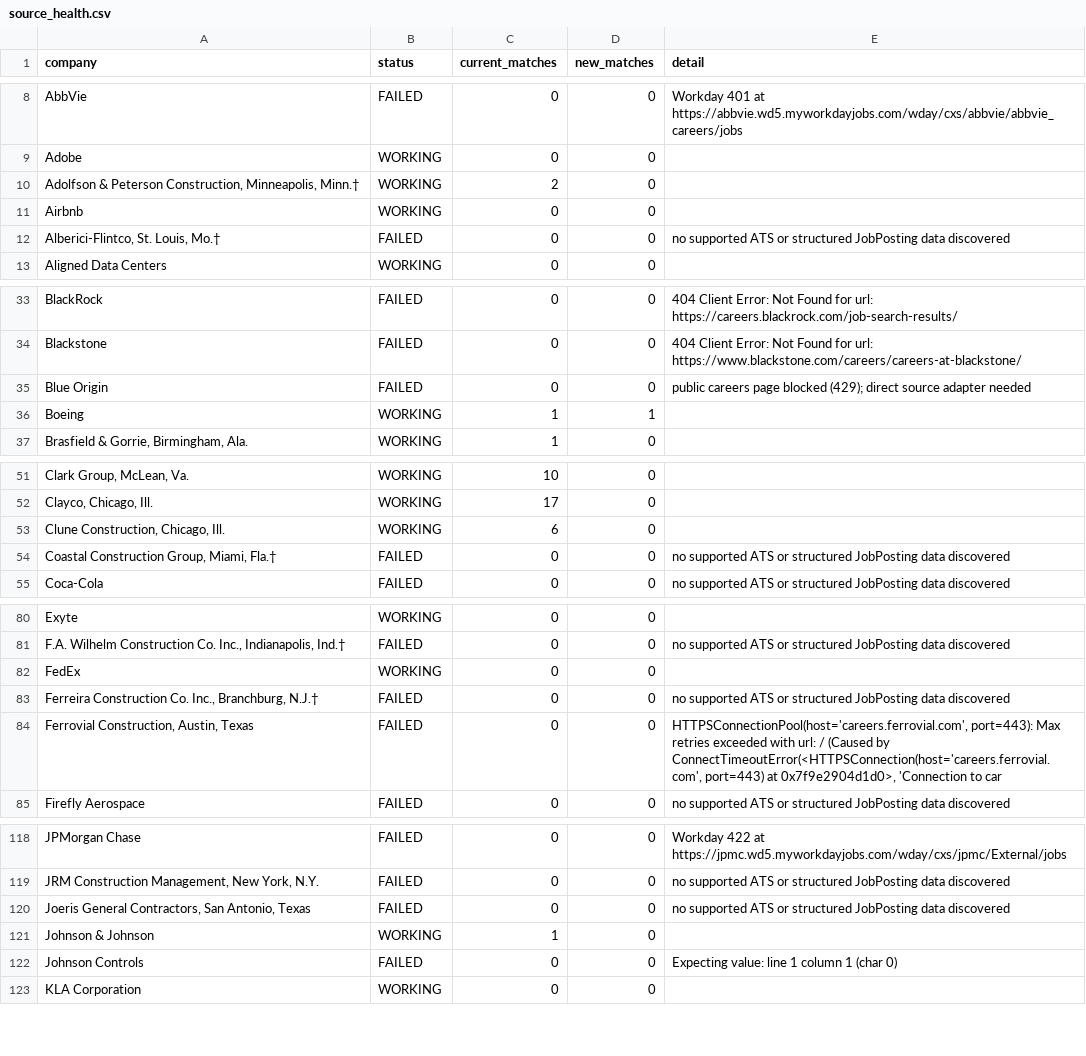
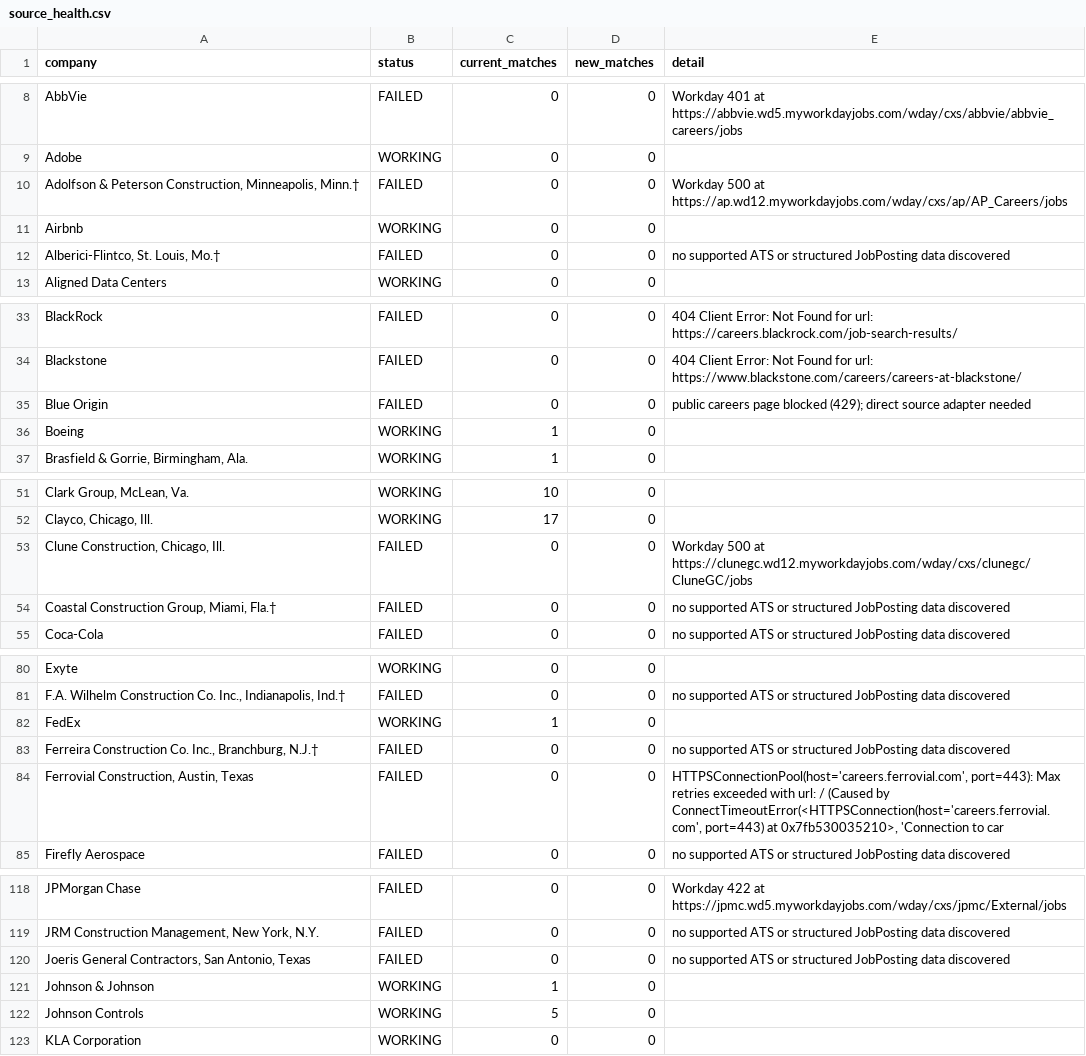
Before and after one commit to harsha271199/jp, a CSV file: source_health.csv, drawn as a sheet; only a part is shown, gaps mark what is left out; the diff covers the shown part only; the diff names each change by its address in the sheet, - before the commit and + after, or states it on an @@ line.

```diff
--- a/source_health.csv
+++ b/source_health.csv
-B10 (status): WORKING
+B10 (status): FAILED
-C10 (current_matches): 2
+C10 (current_matches): 0
-E10 (detail): (empty)
+E10 (detail): Workday 500 at https://ap.wd12.myworkdayjobs.com/wday/cxs/ap/AP_Careers/jobs
-D36 (new_matches): 1
+D36 (new_matches): 0
-B53 (status): WORKING
+B53 (status): FAILED
-C53 (current_matches): 6
+C53 (current_matches): 0
-E53 (detail): (empty)
+E53 (detail): Workday 500 at https://clunegc.wd12.myworkdayjobs.com/wday/cxs/clunegc/CluneGC/jobs
-C82 (current_matches): 0
+C82 (current_matches): 1
-E84 (detail): …port=443) at 0x7f9e2904d1d0>, 'Connection to…
+E84 (detail): …port=443) at 0x7fb530035210>, 'Connection to…
-B122 (status): FAILED
+B122 (status): WORKING
-C122 (current_matches): 0
+C122 (current_matches): 5
-E122 (detail): Expecting value: line 1 column 1 (char 0)
+E122 (detail): (empty)
```
Also changed, not shown: 4 edited cells elsewhere in this file, current_jobs.csv.
